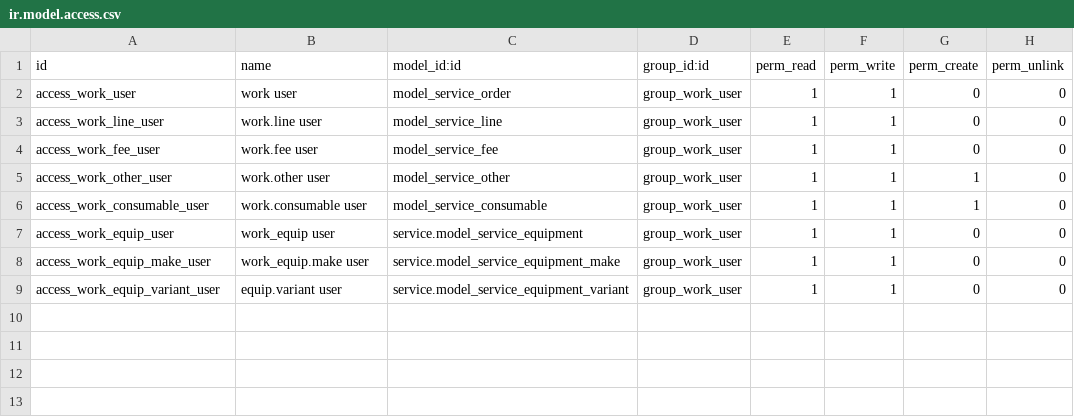
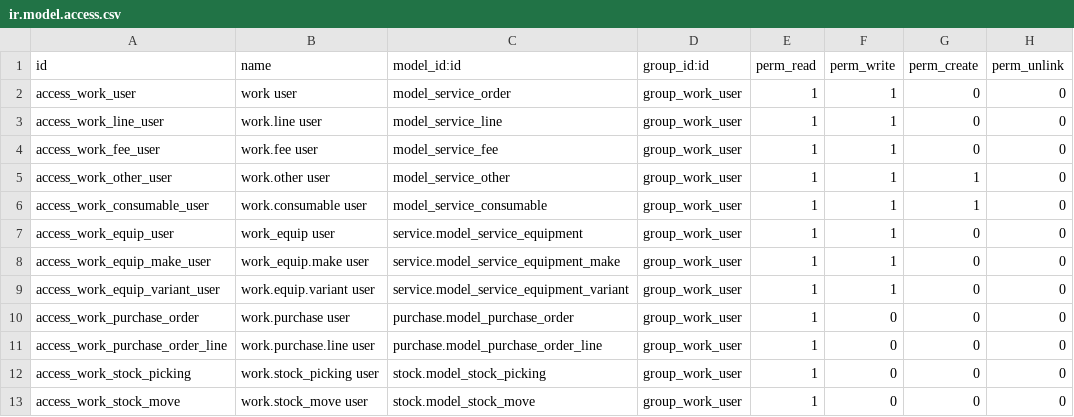
Before and after one commit to dargombesjy/odoo-addons, a CSV file: work/security/ir.model.access.csv, drawn as a sheet.

```diff
--- a/work/security/ir.model.access.csv
+++ b/work/security/ir.model.access.csv
@@ -8,2 +8,6 @@ access_work_equip_user,work_equip user,service.model_service_equipment,group_wor
 access_work_equip_make_user,work_equip.make user,service.model_service_equipment_make,group_work_user,1,1,0,0
-access_work_equip_variant_user,equip.variant user,service.model_service_equipment_variant,group_work_user,1,1,0,0
+access_work_equip_variant_user,work.equip.variant user,service.model_service_equipment_variant,group_work_user,1,1,0,0
+access_work_purchase_order,work.purchase user,purchase.model_purchase_order,group_work_user,1,0,0,0
+access_work_purchase_order_line,work.purchase.line user,purchase.model_purchase_order_line,group_work_user,1,0,0,0
+access_work_stock_picking,work.stock_picking user,stock.model_stock_picking,group_work_user,1,0,0,0
+access_work_stock_move,work.stock_move user,stock.model_stock_move,group_work_user,1,0,0,0
```
Also changed, not shown: 4 other files.
